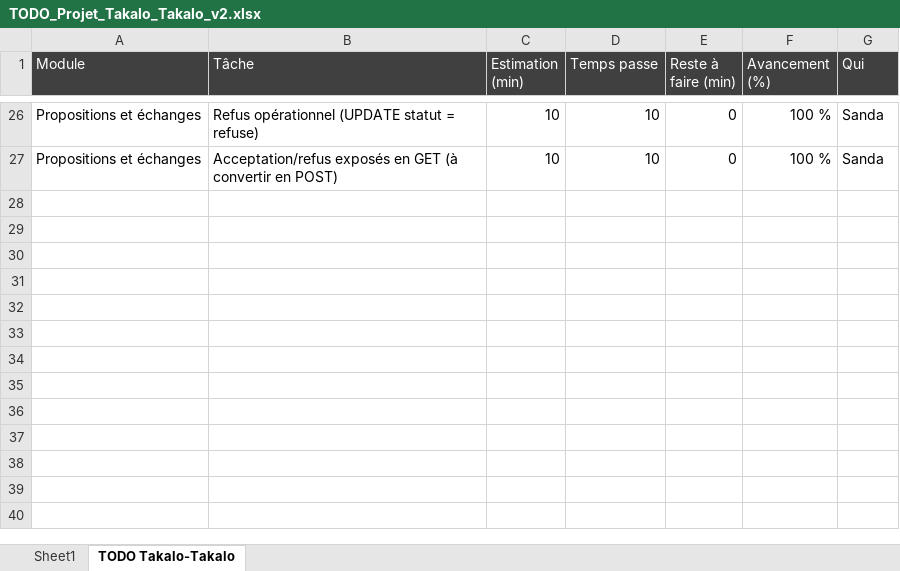
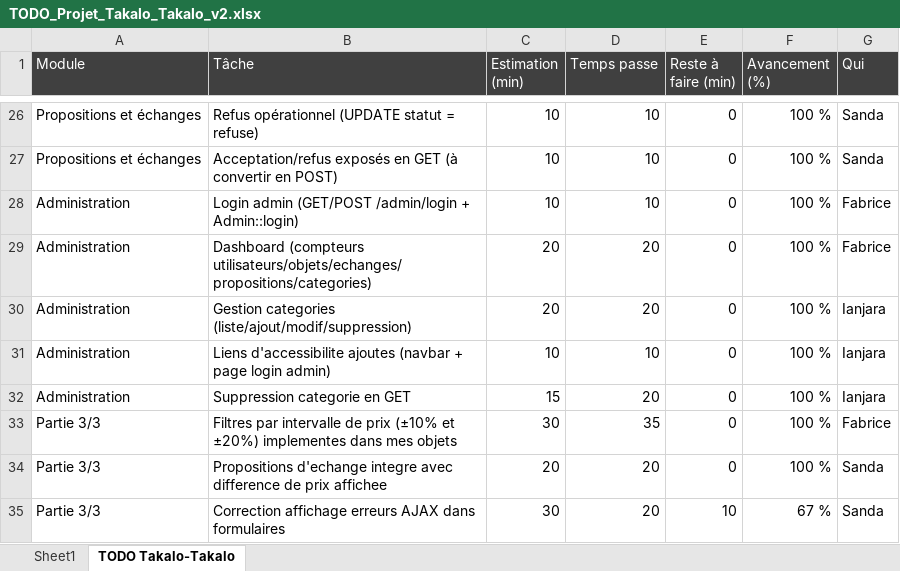
Before and after one commit to Ianjara1019/takalo-takalo, an Excel workbook: TODO_Projet_Takalo_Takalo_v2.xlsx, sheet TODO Takalo-Takalo, drawn as a sheet; only a part is shown, gaps mark what is left out; values as stored, in another font and other column widths than the file's, no borders; the diff names each change by its address in the sheet, - before the commit and + after, or states it on an @@ line.

```diff
--- a/TODO_Projet_Takalo_Takalo_v2.xlsx (sheet TODO Takalo-Takalo)
+++ b/TODO_Projet_Takalo_Takalo_v2.xlsx (sheet TODO Takalo-Takalo)
+row 28: Administration | Login admin (GET/POST /admin/login + Admin::login) | 10 | 10 | 0 | 100 % | Fabrice
+row 29: Administration | Dashboard (compteurs utilisateurs/objets/echanges/propositions/categories) | 20 | 20 | 0 | 100 % | Fabrice
+row 30: Administration | Gestion categories (liste/ajout/modif/suppression) | 20 | 20 | 0 | 100 % | Ianjara
+row 31: Administration | Liens d'accessibilite ajoutes (navbar + page login admin) | 10 | 10 | 0 | 100 % | Ianjara
+row 32: Administration | Suppression categorie en GET | 15 | 20 | 0 | 100 % | Ianjara
+row 33: Partie 3/3 | Filtres par intervalle de prix (±10% et ±20%) implementes dans mes objets | 30 | 35 | 0 | 100 % | Fabrice
+row 34: Partie 3/3 | Propositions d'echange integre avec difference de prix affichee | 20 | 20 | 0 | 100 % | Sanda
+row 35: Partie 3/3 | Correction affichage erreurs AJAX dans formulaires | 30 | 20 | 10 | 67 % | Sanda
```
Also changed, not shown: 1 other file.
